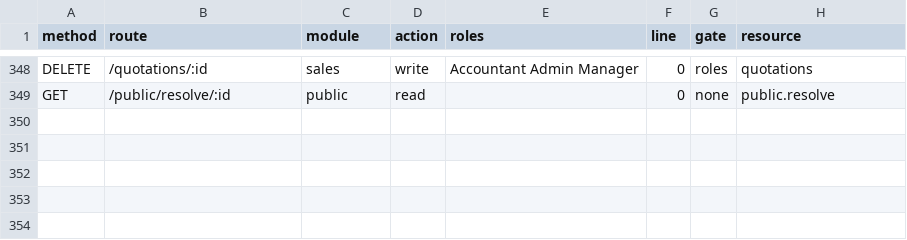
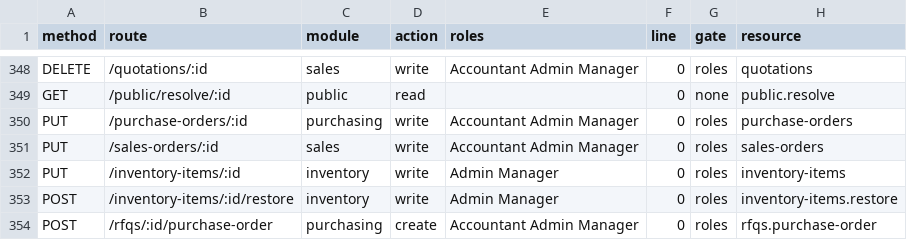
Before and after one commit to geekytamer/TaskFlow, a CSV file: docs/superpowers/plans/gate-matrix.csv, drawn as a sheet; only a part is shown, gaps mark what is left out; the diff names each change by its address in the sheet, - before the commit and + after, or states it on an @@ line.

```diff
--- a/docs/superpowers/plans/gate-matrix.csv
+++ b/docs/superpowers/plans/gate-matrix.csv
+row 350: PUT | /purchase-orders/:id | purchasing | write | Accountant Admin Manager | 0 | roles | purchase-orders
+row 351: PUT | /sales-orders/:id | sales | write | Accountant Admin Manager | 0 | roles | sales-orders
+row 352: PUT | /inventory-items/:id | inventory | write | Admin Manager | 0 | roles | inventory-items
+row 353: POST | /inventory-items/:id/restore | inventory | write | Admin Manager | 0 | roles | inventory-items.restore
+row 354: POST | /rfqs/:id/purchase-order | purchasing | create | Accountant Admin Manager | 0 | roles | rfqs.purchase-order
```
Also changed, not shown: 13 other files.
